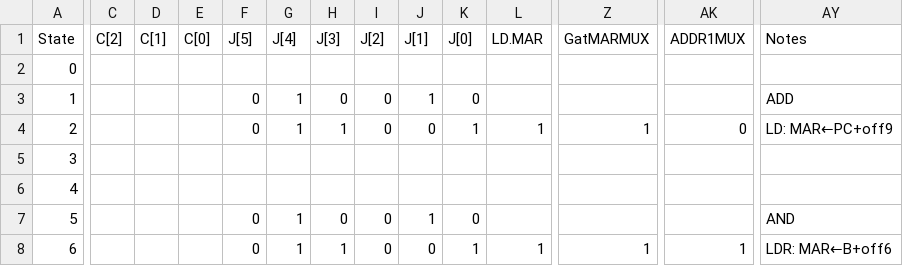
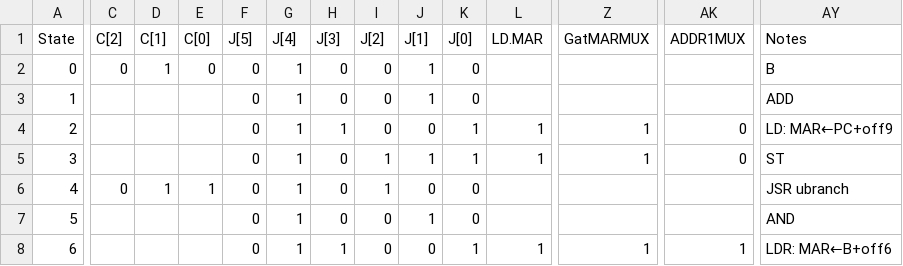
Before and after one commit to brandon-t-nguyen/lc3-hw, a CSV file: verilog/lc3-patt/data/ucode.csv, drawn as a sheet; only a part is shown, gaps mark what is left out; the diff covers the shown part only; the diff names each change by its address in the sheet, - before the commit and + after, or states it on an @@ line.

```diff
--- a/verilog/lc3-patt/data/ucode.csv
+++ b/verilog/lc3-patt/data/ucode.csv
-C2 (C[2]): (empty)
+C2 (C[2]): 0
-D2 (C[1]): (empty)
+D2 (C[1]): 1
-E2 (C[0]): (empty)
+E2 (C[0]): 0
-F2 (J[5]): (empty)
+F2 (J[5]): 0
-G2 (J[4]): (empty)
+G2 (J[4]): 1
-H2 (J[3]): (empty)
+H2 (J[3]): 0
-I2 (J[2]): (empty)
+I2 (J[2]): 0
-J2 (J[1]): (empty)
+J2 (J[1]): 1
-K2 (J[0]): (empty)
+K2 (J[0]): 0
-AY2 (Notes): (empty)
+AY2 (Notes): B
-F5:F6 (J[5]): (empty)
+F5:F6 (J[5]): 0
-G5:G6 (J[4]): (empty)
+G5:G6 (J[4]): 1
-H5:H6 (J[3]): (empty)
+H5:H6 (J[3]): 0
-I5:I6 (J[2]): (empty)
+I5:I6 (J[2]): 1
-J5 (J[1]): (empty)
+J5 (J[1]): 1
-K5 (J[0]): (empty)
+K5 (J[0]): 1
-L5 (LD.MAR): (empty)
+L5 (LD.MAR): 1
-Z5 (GatMARMUX): (empty)
+Z5 (GatMARMUX): 1
-AK5 (ADDR1MUX): (empty)
+AK5 (ADDR1MUX): 0
-AY5 (Notes): (empty)
+AY5 (Notes): ST
-C6 (C[2]): (empty)
+C6 (C[2]): 0
-D6 (C[1]): (empty)
+D6 (C[1]): 1
-E6 (C[0]): (empty)
+E6 (C[0]): 1
-J6 (J[1]): (empty)
+J6 (J[1]): 0
-K6 (J[0]): (empty)
+K6 (J[0]): 0
-AY6 (Notes): (empty)
+AY6 (Notes): JSR ubranch
```
Also changed, not shown: 141 edited cells elsewhere in this file, 2 other files.
